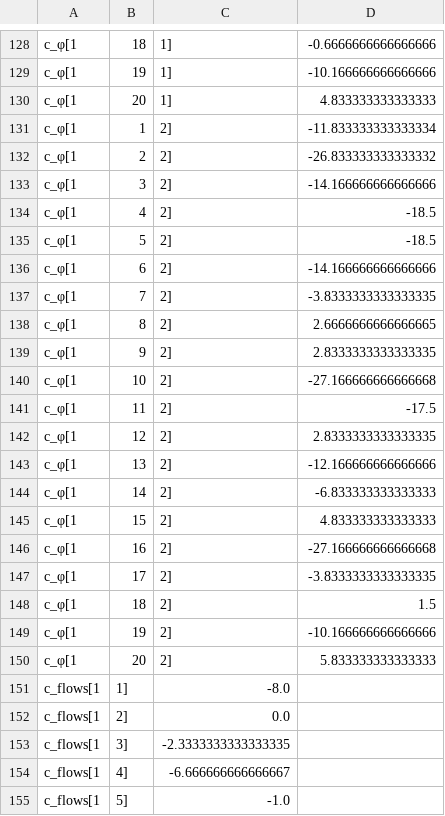
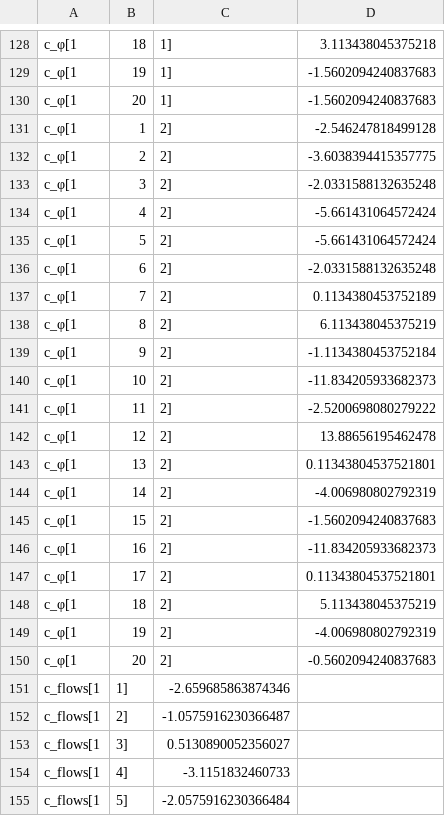
Before and after one commit to BenoitJeanson/topo_sandbox, a CSV file: store_result.csv, drawn as a sheet; only a part is shown, gaps mark what is left out; the diff covers the shown part only; the diff names each change by its address in the sheet, - before the commit and + after, or states it on an @@ line.

```diff
--- a/store_result.csv
+++ b/store_result.csv
-D128: -0.6666666666666666
+D128: 3.113438045375218
-D129: -10.166666666666666
+D129: -1.5602094240837683
-D130: 4.833333333333333
+D130: -1.5602094240837683
-D131: -11.833333333333334
+D131: -2.546247818499128
-D132: -26.833333333333332
+D132: -3.6038394415357775
-D133: -14.166666666666666
+D133: -2.0331588132635248
-D134:D135: -18.5
+D134:D135: -5.661431064572424
-D136: -14.166666666666666
+D136: -2.0331588132635248
-D137: -3.8333333333333335
+D137: 0.1134380453752189
-D138: 2.6666666666666665
+D138: 6.113438045375219
-D139: 2.8333333333333335
+D139: -1.1134380453752184
-D140: -27.166666666666668
+D140: -11.834205933682373
-D141: -17.5
+D141: -2.5200698080279222
-D142: 2.8333333333333335
+D142: 13.88656195462478
-D143: -12.166666666666666
+D143: 0.11343804537521801
-D144: -6.833333333333333
+D144: -4.006980802792319
-D145: 4.833333333333333
+D145: -1.5602094240837683
-D146: -27.166666666666668
+D146: -11.834205933682373
-D147: -3.8333333333333335
+D147: 0.11343804537521801
-D148: 1.5
+D148: 5.113438045375219
-D149: -10.166666666666666
+D149: -4.006980802792319
-D150: 5.833333333333333
+D150: -0.5602094240837683
-C151: -8.0
+C151: -2.659685863874346
-C152: 0.0
+C152: -1.0575916230366487
-C153: -2.3333333333333335
+C153: 0.5130890052356027
-C154: -6.666666666666667
+C154: -3.1151832460733
-C155: -1.0
+C155: -2.0575916230366484
```
Also changed, not shown: 80 edited cells elsewhere in this file, 2 other files.
